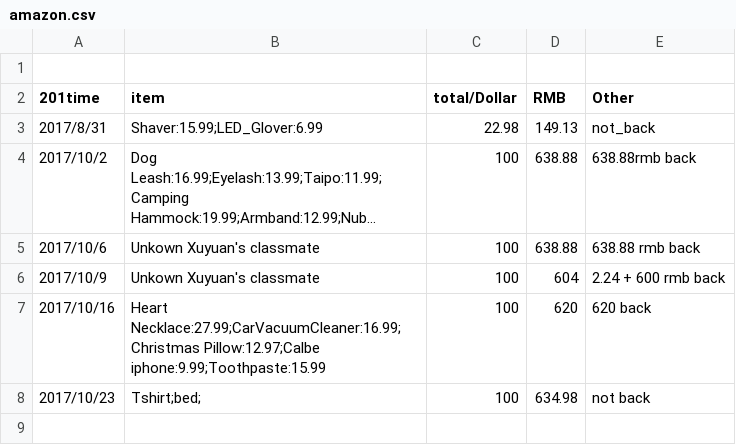
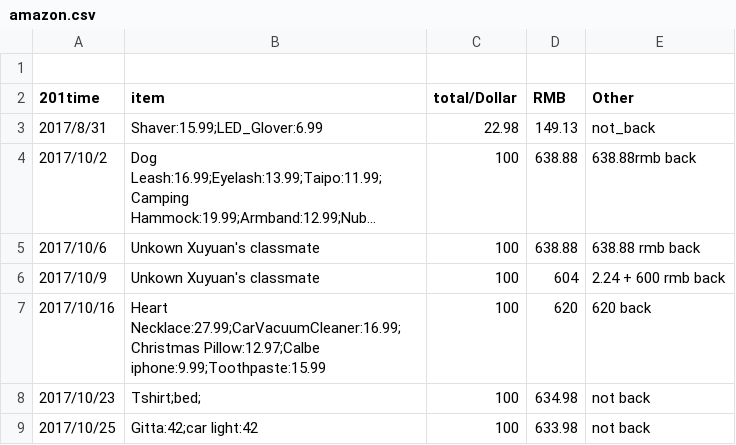
Before and after one commit to dushulang/Bills, a CSV file: amazon.csv, drawn as a sheet; long unchanged cells end in …; the diff names each change by its address in the sheet, - before the commit and + after, or states it on an @@ line.

Commit message:
Update amazon.csv

```diff
--- a/amazon.csv
+++ b/amazon.csv
+row 9: 2017/10/25 | Gitta:42;car light:42 | 100 | 633.98 | not back
```
